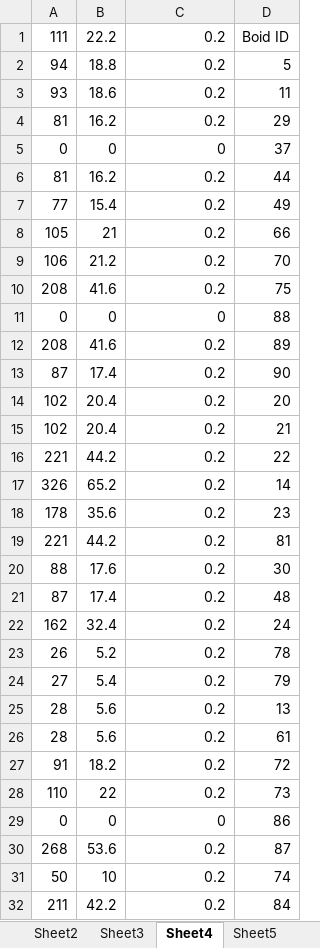
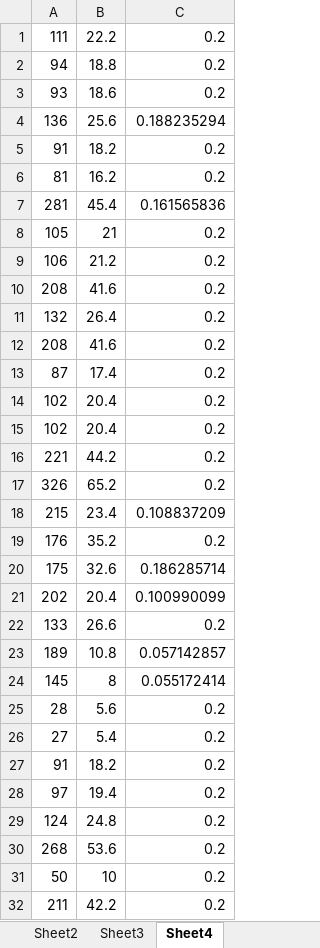
Before and after one commit to z-sq/Modified_Boid_Render, an Excel workbook: 3D_Boids_Render/arrivedInfo.xlsx, sheet Sheet4, drawn as a sheet; only a part is shown; values as stored, in another font and other column widths than the file's, no borders; removed rows and columns are numbered as before the commit, all else as after; the diff covers the shown part only; the diff names each change by its address in the sheet, - before the commit and + after, or states it on an @@ line.

```diff
--- a/3D_Boids_Render/arrivedInfo.xlsx (sheet Sheet4)
+++ b/3D_Boids_Render/arrivedInfo.xlsx (sheet Sheet4)
-sheet tab: Sheet5
-column D, rows 1-4: Boid ID | 5 | 11 | 29; rows 8-10: 66 | 70 | 75; rows 12-17: 89 | 90 | 20 | 21 | 22 | 14; row 24: 79; row 27: 72; rows 30-32: 87 | 74 | 84
+row 4: 136 | 25.6 | 0.188235294
+row 5: 91 | 18.2 | 0.2
-row 5: 0 | 0 | 0 | 37
-row 6: 81 | 16.2 | 0.2 | 44
-row 7: 77 | 15.4 | 0.2 | 49
+row 7: 281 | 45.4 | 0.161565836
-row 11: 0 | 0 | 0 | 88
+row 11: 132 | 26.4 | 0.2
-row 18: 178 | 35.6 | 0.2 | 23
-row 19: 221 | 44.2 | 0.2 | 81
-row 20: 88 | 17.6 | 0.2 | 30
-row 21: 87 | 17.4 | 0.2 | 48
-row 22: 162 | 32.4 | 0.2 | 24
-row 23: 26 | 5.2 | 0.2 | 78
+row 18: 215 | 23.4 | 0.108837209
+row 19: 176 | 35.2 | 0.2
+row 20: 175 | 32.6 | 0.186285714
+row 21: 202 | 20.4 | 0.100990099
+row 22: 133 | 26.6 | 0.2
+row 23: 189 | 10.8 | 0.057142857
+row 24: 145 | 8 | 0.055172414
-row 26: 28 | 5.6 | 0.2 | 61
-row 28: 110 | 22 | 0.2 | 73
-row 29: 0 | 0 | 0 | 86
+row 28: 97 | 19.4 | 0.2
+row 29: 124 | 24.8 | 0.2
```
Also changed, not shown: 18 added rows and 19 removed rows elsewhere in this sheet, sheet Sheet2, sheet Sheet3, sheet Sheet1, other sheet tabs, 3D_Boids_Render/positionTypes.xlsx, 3D_Boids_Render/recoverFromAvoidance.xlsx, 1 other file.
